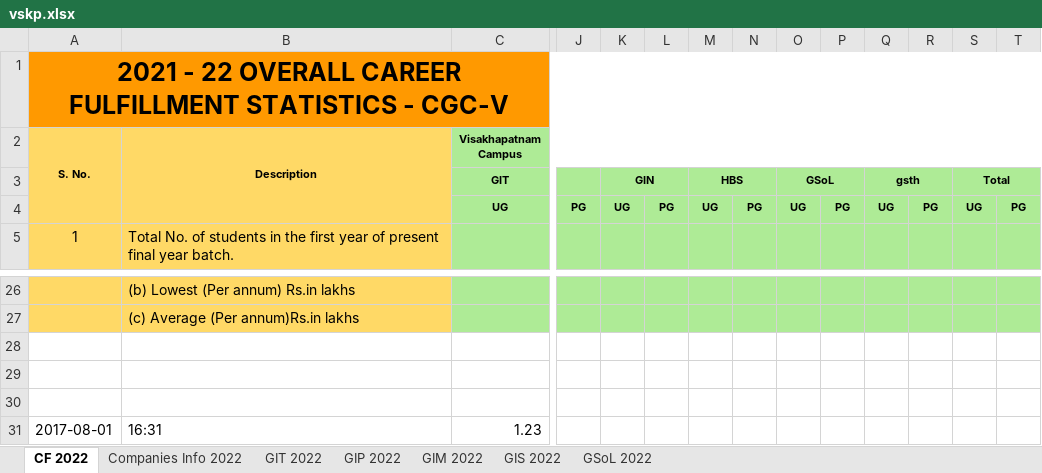
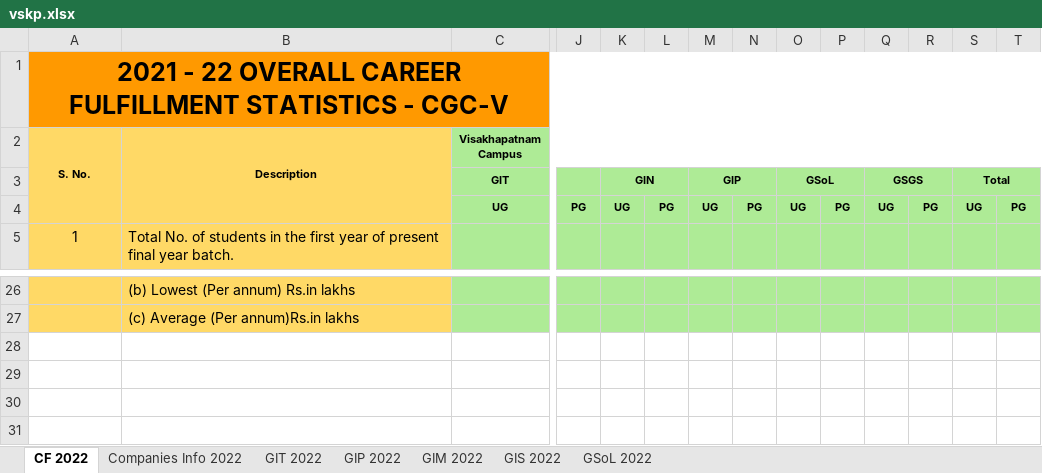
Before and after one commit to GCGC-GDSC/DashBoard-BackEnd, an Excel workbook: Dashboard/media/vskp.xlsx, sheet CF 2022, drawn as a sheet; only a part is shown, gaps mark what is left out; values as stored, in another font and other column widths than the file's, no borders; rows hold the shown columns only; the diff names each change by its address in the sheet, - before the commit and + after, or states it on an @@ line.

Commit message:
overal excel download option added

```diff
--- a/Dashboard/media/vskp.xlsx (sheet CF 2022)
+++ b/Dashboard/media/vskp.xlsx (sheet CF 2022)
-M3: HBS
+M3: GIP
-Q3: gsth
+Q3: GSGS
-row 31: 2017-08-01 | 16:31 | 1.23
```
Also changed, not shown: 7 other files.
